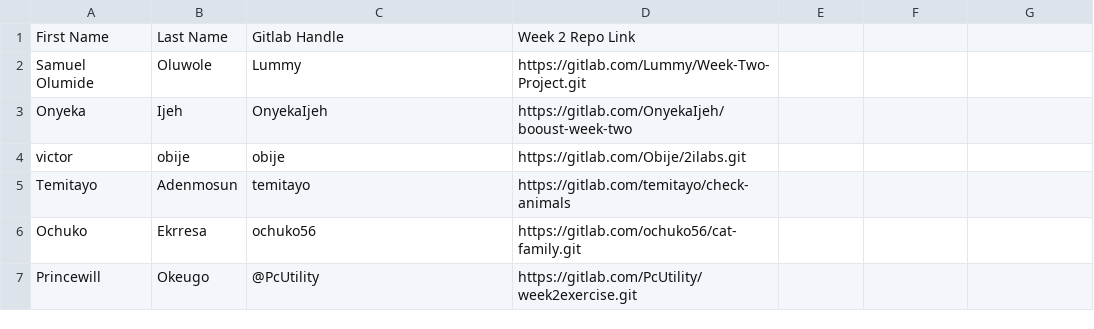
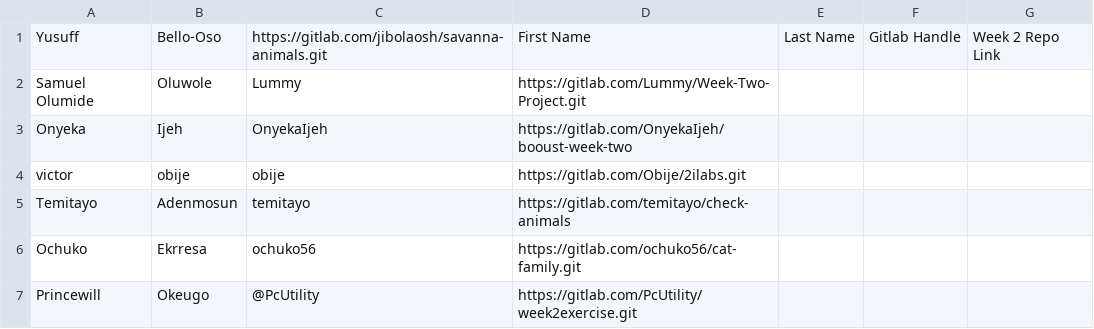
Before and after one commit to thobby16/weekk, a CSV file: participants.csv, drawn as a sheet; only a part is shown.

Commit message:
Update participants.csv

```diff
--- a/participants.csv
+++ b/participants.csv
@@ -1,2 +1,2 @@
-First Name,Last Name,Gitlab Handle,Week 2 Repo Link,
+Yusuff, Bello-Oso,https://gitlab.com/jibolaosh/savanna-animals.git,First Name,Last Name,Gitlab Handle,Week 2 Repo Link,
 Samuel Olumide,Oluwole,Lummy,https://gitlab.com/Lummy/Week-Two-Project.git,
```
